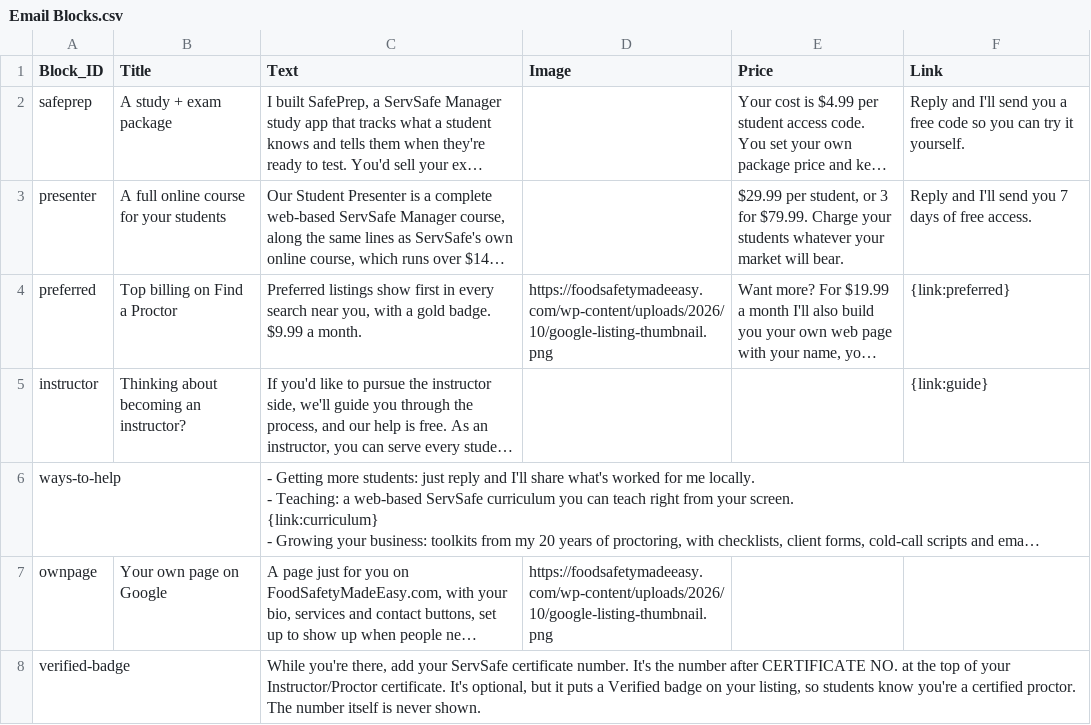
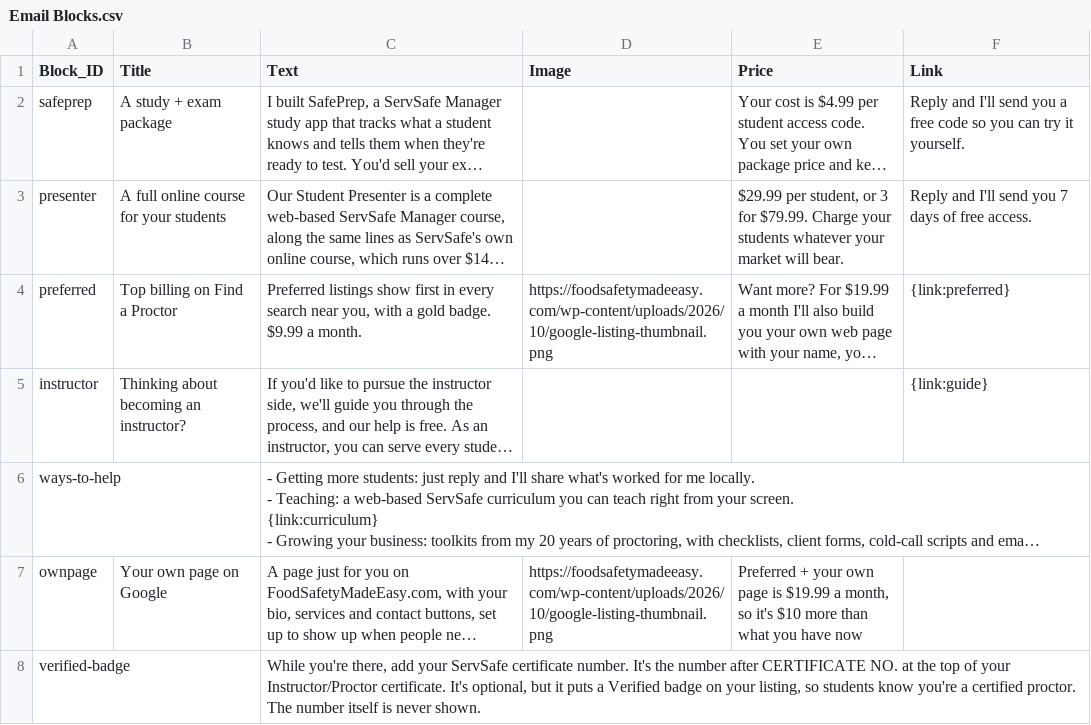
Before and after one commit to novernmanagement-coder/SafePrep_Content, a CSV file: Email Blocks.csv, drawn as a sheet; long unchanged cells end in …; the diff names each change by its address in the sheet, - before the commit and + after, or states it on an @@ line.

Commit message:
CMS update: Email Blocks.csv

```diff
--- a/Email Blocks.csv
+++ b/Email Blocks.csv
-E7 (Price): (empty)
+E7 (Price): Preferred + your own page is $19.99 a month, so it's $10 more than what you have now
```
